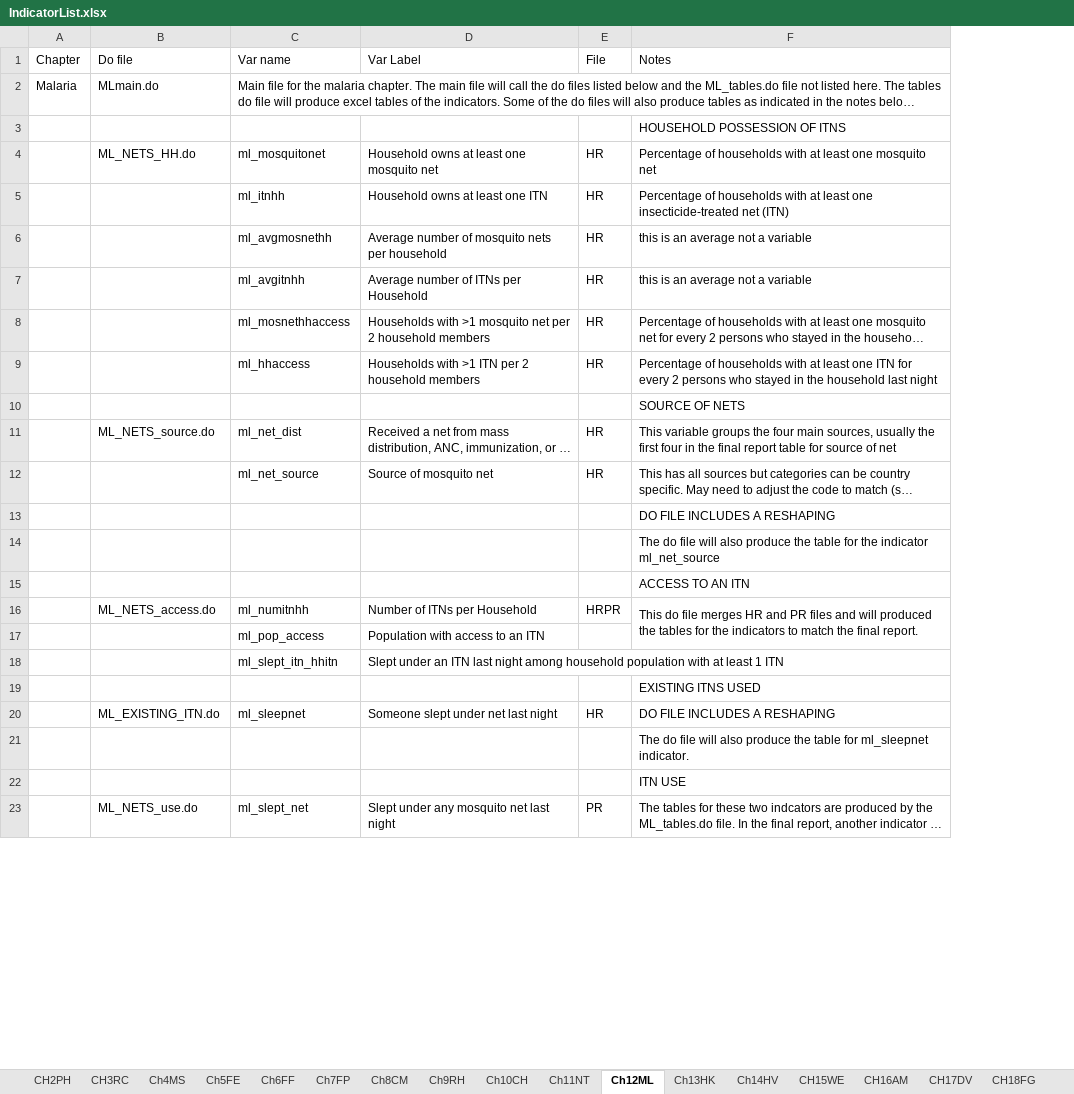
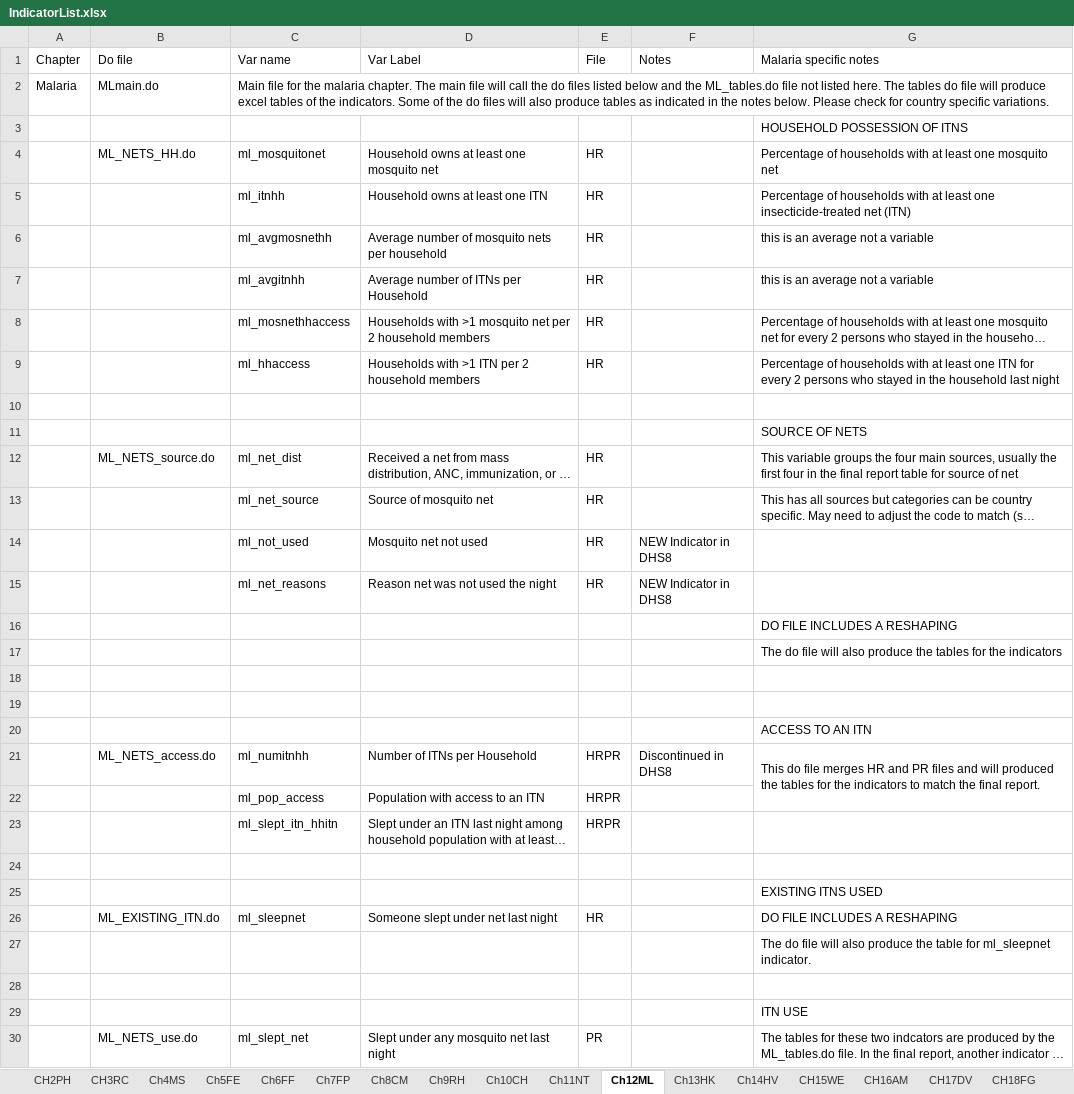
Before and after one commit to DHSProgram/DHS-Indicators-Stata, an Excel workbook: IndicatorList.xlsx, sheet Ch12ML, drawn as a sheet; only a part is shown; long unchanged cells end in …; values as stored, in another font and other column widths than the file's, no cell formats; addresses are those after the commit; the diff covers the shown part only; the diff names each change by its address in the sheet, - before the commit and + after, or states it on an @@ line.

Commit message:
DHS8 update Chapter 12 - ML
DHS8 updates to the Malaria Chapter.

```diff
--- a/IndicatorList.xlsx (sheet Ch12ML)
+++ b/IndicatorList.xlsx (sheet Ch12ML)
+column F (Notes), row 21: Discontinued in DHS8
-G1: Notes
+G1: Malaria specific notes
+row 10: (empty)
+row 14:  |  | ml_not_used | Mosquito net not used | HR | NEW Indicator in DHS8
+row 15:  |  | ml_net_reasons | Reason net was not used the night | HR | NEW Indicator in DHS8
-G17 (Malaria specific notes): …produce the table for the indicator ml_net_source
+G17 (Malaria specific notes): …produce the tables for the indicators
+row 18: (empty)
+row 19: (empty)
-E22:E23 (File): (empty)
+E22:E23 (File): HRPR
+row 24: (empty)
+row 28: (empty)
```
Also changed, not shown: 4 added rows, 4 edited cells and merged cells elsewhere in this sheet, cell formats, 8 other files.
